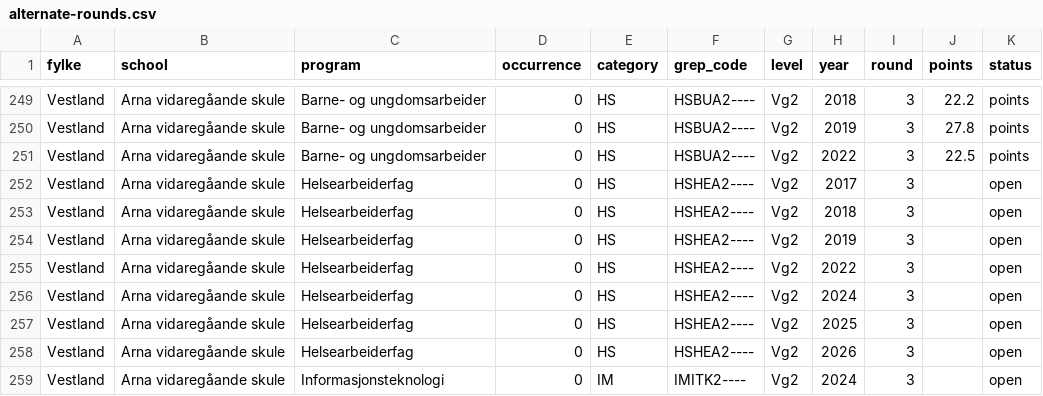
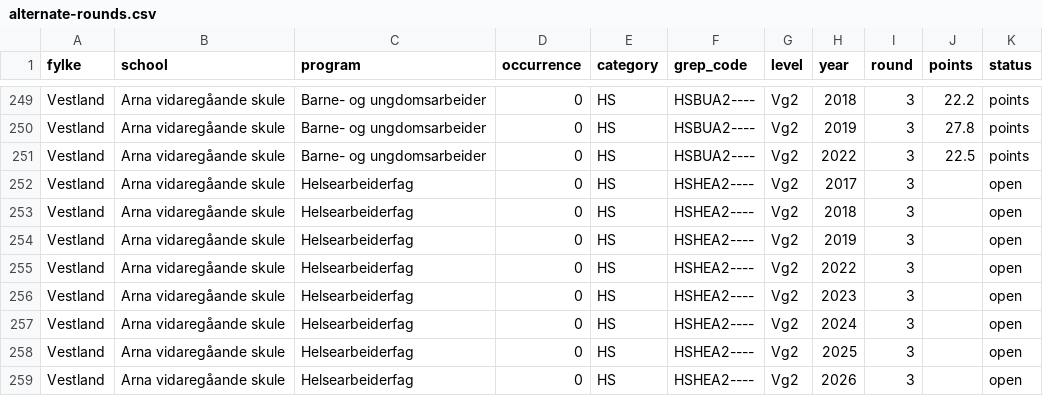
Before and after one commit to avshalomd/poengkart, a CSV file: data/alternate-rounds.csv, drawn as a sheet; only a part is shown, gaps mark what is left out; the shorter side is filled out with more unchanged rows.

```diff
--- a/data/alternate-rounds.csv
+++ b/data/alternate-rounds.csv
@@ -255,2 +255,3 @@ Vestland,Arna vidaregåande skule,Helsearbeiderfag,0,HS,HSHEA2----,Vg2,2019,3,,o
 Vestland,Arna vidaregåande skule,Helsearbeiderfag,0,HS,HSHEA2----,Vg2,2022,3,,open
+Vestland,Arna vidaregåande skule,Helsearbeiderfag,0,HS,HSHEA2----,Vg2,2023,3,,open
 Vestland,Arna vidaregåande skule,Helsearbeiderfag,0,HS,HSHEA2----,Vg2,2024,3,,open
```
Also changed, not shown: data/forecasts.csv, 41 other files.
